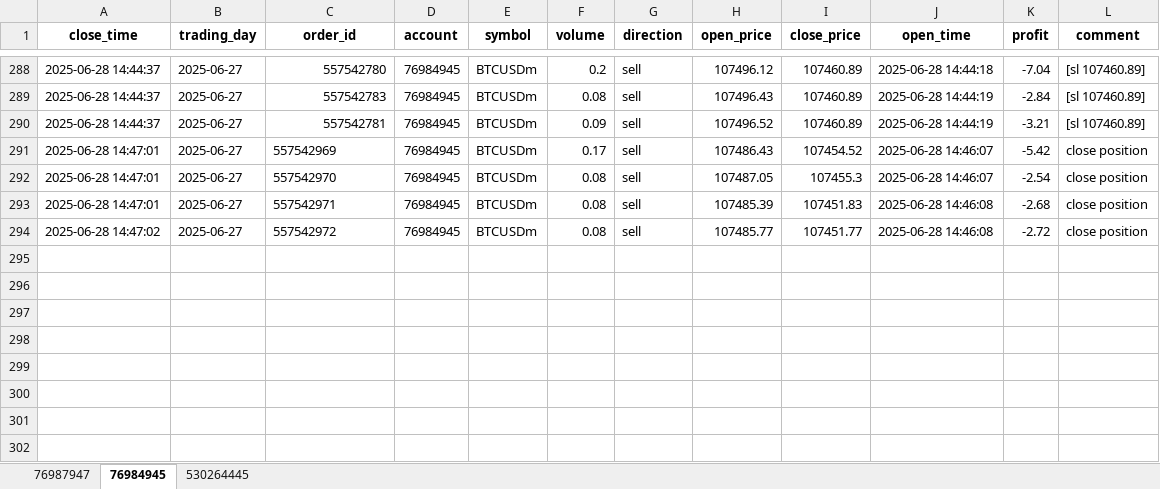
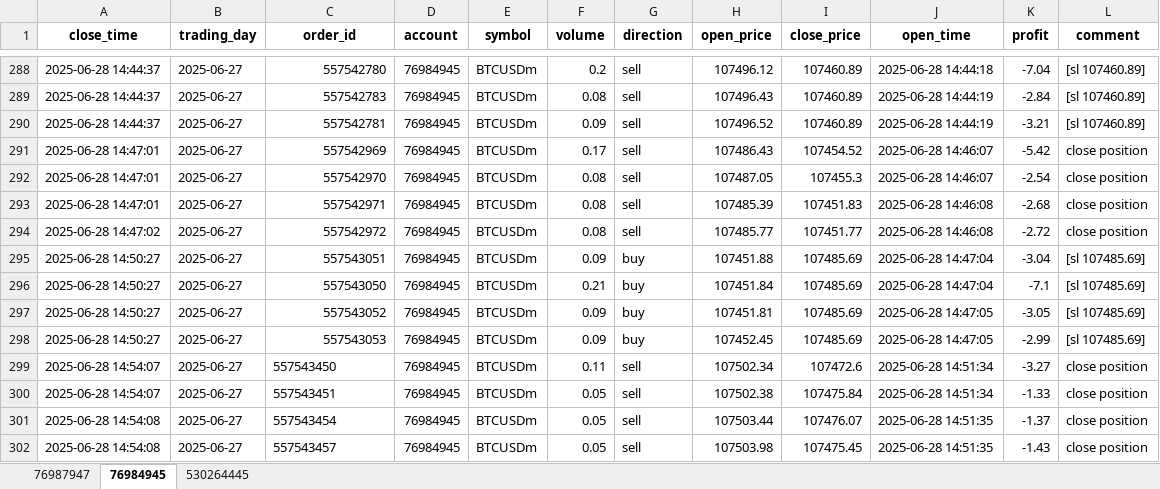
Before and after one commit to jeterWang/mt5_tool, an Excel workbook: data/trade_records.xlsx, sheet 76984945, drawn as a sheet; only a part is shown, gaps mark what is left out; values as stored, in another font and other column widths than the file's, no borders; the diff names each change by its address in the sheet, - before the commit and + after, or states it on an @@ line.

```diff
--- a/data/trade_records.xlsx (sheet 76984945)
+++ b/data/trade_records.xlsx (sheet 76984945)
-C291:C294 alignment: left
+C291:C294 alignment: right
+row 295: 2025-06-28 14:50:27 | 2025-06-27 | 557543051 | 76984945 | BTCUSDm | 0.09 | buy | 107451.88 | 107485.69 | 2025-06-28 14:47:04 | -3.04 | [sl 107485.69]
+row 296: 2025-06-28 14:50:27 | 2025-06-27 | 557543050 | 76984945 | BTCUSDm | 0.21 | buy | 107451.84 | 107485.69 | 2025-06-28 14:47:04 | -7.1 | [sl 107485.69]
+row 297: 2025-06-28 14:50:27 | 2025-06-27 | 557543052 | 76984945 | BTCUSDm | 0.09 | buy | 107451.81 | 107485.69 | 2025-06-28 14:47:05 | -3.05 | [sl 107485.69]
+row 298: 2025-06-28 14:50:27 | 2025-06-27 | 557543053 | 76984945 | BTCUSDm | 0.09 | buy | 107452.45 | 107485.69 | 2025-06-28 14:47:05 | -2.99 | [sl 107485.69]
+row 299: 2025-06-28 14:54:07 | 2025-06-27 | 557543450 | 76984945 | BTCUSDm | 0.11 | sell | 107502.34 | 107472.6 | 2025-06-28 14:51:34 | -3.27 | close position
+row 300: 2025-06-28 14:54:07 | 2025-06-27 | 557543451 | 76984945 | BTCUSDm | 0.05 | sell | 107502.38 | 107475.84 | 2025-06-28 14:51:34 | -1.33 | close position
+row 301: 2025-06-28 14:54:08 | 2025-06-27 | 557543454 | 76984945 | BTCUSDm | 0.05 | sell | 107503.44 | 107476.07 | 2025-06-28 14:51:35 | -1.37 | close position
+row 302: 2025-06-28 14:54:08 | 2025-06-27 | 557543457 | 76984945 | BTCUSDm | 0.05 | sell | 107503.98 | 107475.45 | 2025-06-28 14:51:35 | -1.43 | close position
```
Also changed, not shown: 4 other files.
